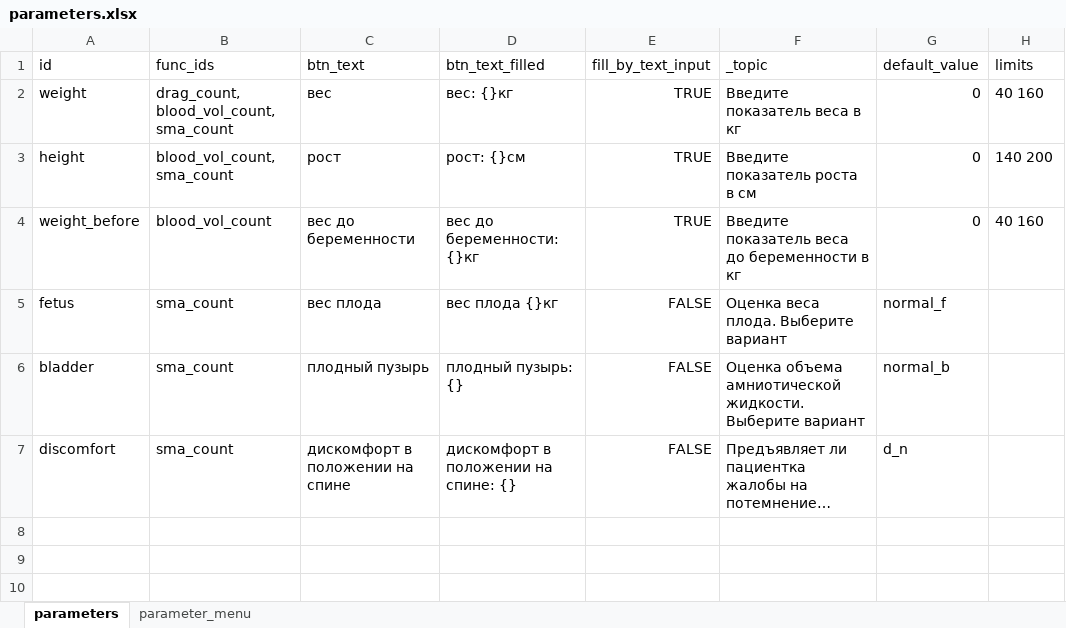
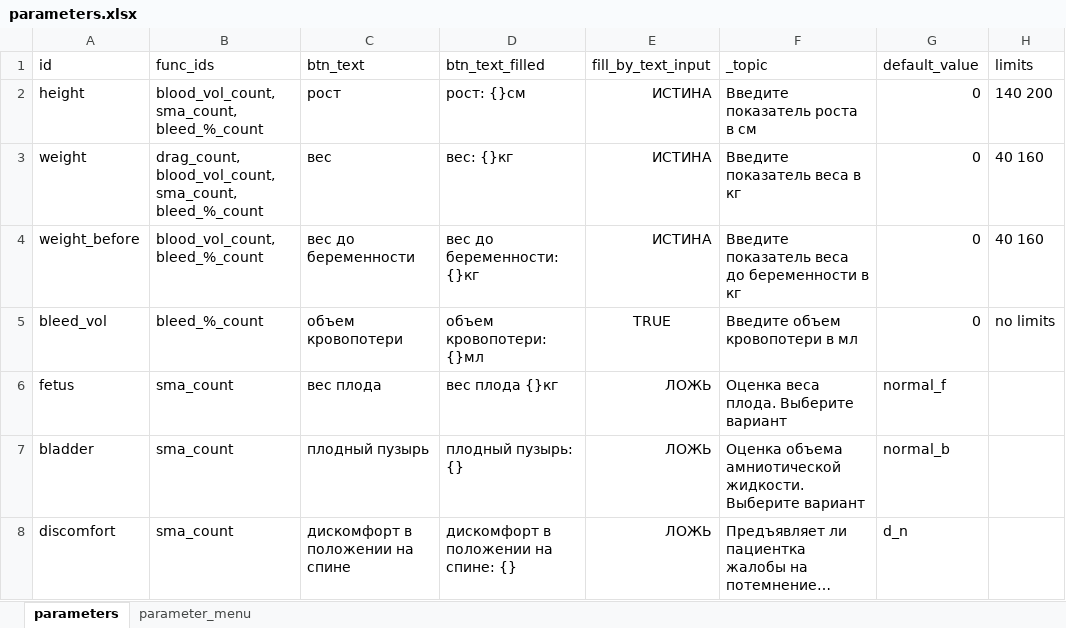
Before and after one commit to EgorVjalkov/OA_calc, an Excel workbook: oac/program_logic/data/parameters.xlsx, sheet parameters, drawn as a sheet; long unchanged cells end in …; values as stored, in another font and other column widths than the file's, no borders; removed rows and columns are numbered as before the commit, all else as after; the diff names each change by its address in the sheet, - before the commit and + after, or states it on an @@ line.

```diff
--- a/oac/program_logic/data/parameters.xlsx (sheet parameters)
+++ b/oac/program_logic/data/parameters.xlsx (sheet parameters)
+row 2: height | blood_vol_count, sma_count, bleed_%_count | рост | рост: {}см | ИСТИНА | Введите показатель роста в см | 0 | 140 200
-B3 (func_ids): drag_count, blood_vol_count, sma_count
+B3 (func_ids): drag_count, blood_vol_count, sma_count, bleed_%_count
-E3 (fill_by_text_input): TRUE
+E3 (fill_by_text_input): ИСТИНА
-row 3: height | blood_vol_count, sma_count | рост | рост: {}см | TRUE | Введите показатель роста в см | 0 | 140 200
-B4 (func_ids): blood_vol_count
+B4 (func_ids): blood_vol_count, bleed_%_count
-E4 (fill_by_text_input): TRUE
+E4 (fill_by_text_input): ИСТИНА
+row 5: bleed_vol | bleed_%_count | объем кровопотери | объем кровопотери: {}мл | TRUE | Введите объем кровопотери в мл | 0 | no limits
-E6:E8 (fill_by_text_input): FALSE
+E6:E8 (fill_by_text_input): ЛОЖЬ
```
Also changed, not shown: 8 other files.
